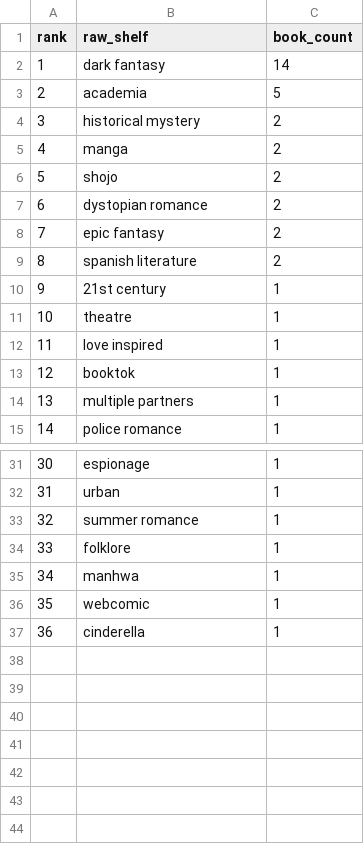
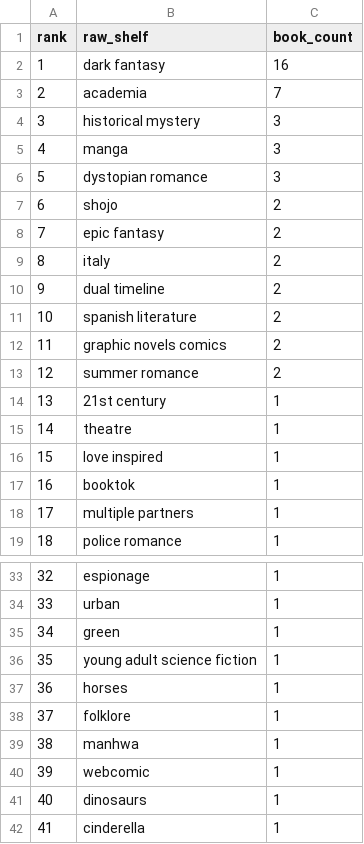
Before and after one commit to mariah32p/threnne-analytics, a CSV file: data/exports/unmapped_shelves.csv, drawn as a sheet; only a part is shown, gaps mark what is left out; removed rows and columns are numbered as before the commit, all else as after; the diff covers the shown part only; the diff names each change by its address in the sheet, - before the commit and + after, or states it on an @@ line.

```diff
--- a/data/exports/unmapped_shelves.csv
+++ b/data/exports/unmapped_shelves.csv
-C2 (book_count): 14
+C2 (book_count): 16
-C3 (book_count): 5
+C3 (book_count): 7
-C4:C5 (book_count): 2
+C4:C5 (book_count): 3
+row 6: 5 | dystopian romance | 3
@@ column A (rank) renumbered from row 7 down @@
-row 7: 6 | dystopian romance | 2
+row 9: 8 | italy | 2
+row 10: 9 | dual timeline | 2
+row 12: 11 | graphic novels comics | 2
+row 13: 12 | summer romance | 2
+row 35: 34 | green | 1
-B36 (raw_shelf): summer romance
+B36 (raw_shelf): young adult science fiction
+row 37: 36 | horses | 1
+row 41: 40 | dinosaurs | 1
```
Also changed, not shown: 2 removed rows elsewhere in this file, data/exports/forecast_report.csv, data/exports/forecast_stacks_report.csv, 4 other files.
